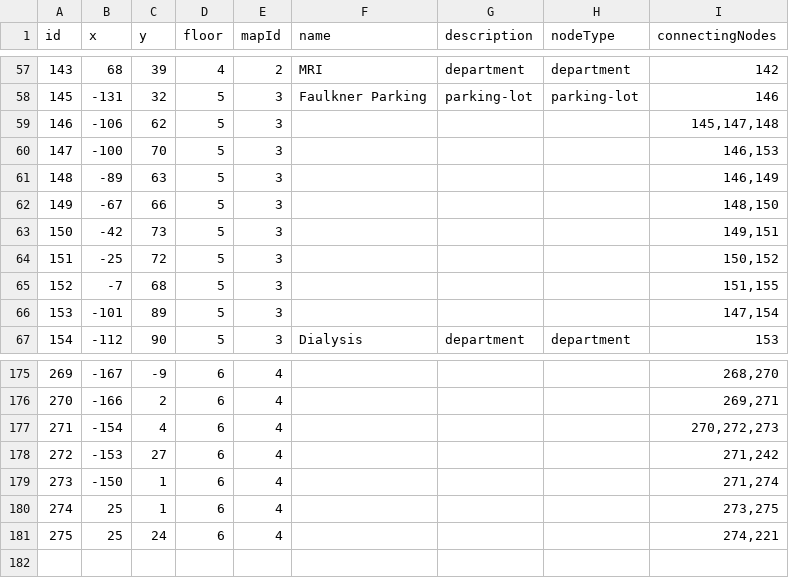
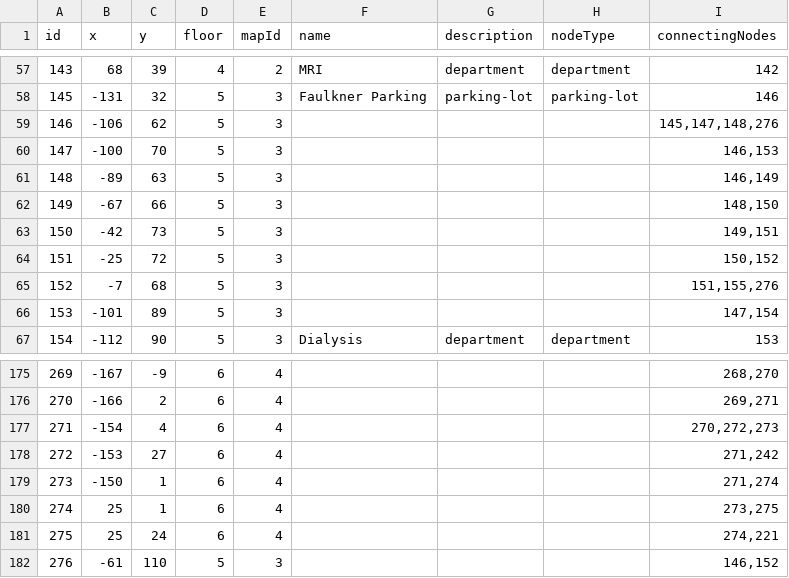
Before and after one commit to rohan908/team-o-copy, a CSV file: apps/backend/src/directoryBackup/backup.csv, drawn as a sheet; only a part is shown, gaps mark what is left out.

```diff
--- a/apps/backend/src/directoryBackup/backup.csv
+++ b/apps/backend/src/directoryBackup/backup.csv
@@ -58,3 +58,3 @@ id,x,y,floor,mapId,name,description,nodeType,connectingNodes
 145,-131,32,5,3,Faulkner Parking,parking-lot,parking-lot,146
-146,-106,62,5,3,,,,"145,147,148"
+146,-106,62,5,3,,,,"145,147,148,276"
 147,-100,70,5,3,,,,"146,153"
@@ -64,3 +64,3 @@ id,x,y,floor,mapId,name,description,nodeType,connectingNodes
 151,-25,72,5,3,,,,"150,152"
-152,-7,68,5,3,,,,"151,155"
+152,-7,68,5,3,,,,"151,155,276"
 153,-101,89,5,3,,,,"147,154"
@@ -181 +181,2 @@ id,x,y,floor,mapId,name,description,nodeType,connectingNodes
 275,25,24,6,4,,,,"274,221"
+276,-61,110,5,3,,,,"146,152"
```
Also changed, not shown: 3 other files.
